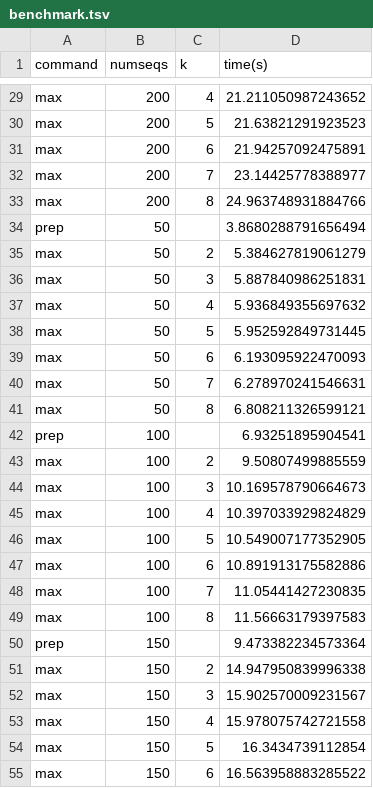
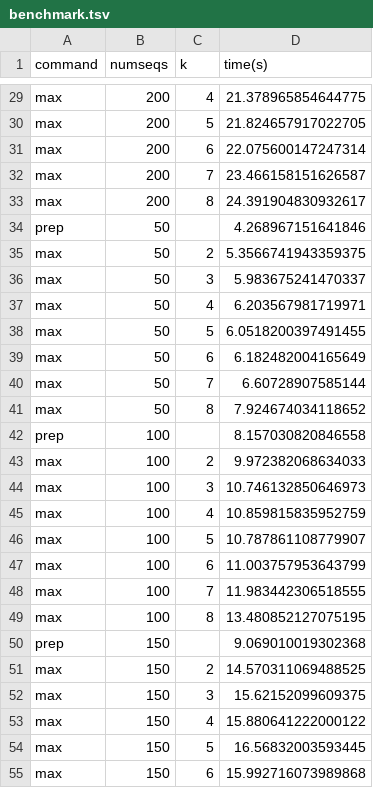
Before and after one commit to HuttleyLab/DiverseSeq, a TSV file: paper/nbks/benchmark.tsv, drawn as a sheet; only a part is shown, gaps mark what is left out; the diff covers the shown part only; the diff names each change by its address in the sheet, - before the commit and + after, or states it on an @@ line.

Commit message:
DOC: added compute-time figure

```diff
--- a/paper/nbks/benchmark.tsv
+++ b/paper/nbks/benchmark.tsv
-D29 (time(s)): 21.211050987243652
+D29 (time(s)): 21.378965854644775
-D30 (time(s)): 21.63821291923523
+D30 (time(s)): 21.824657917022705
-D31 (time(s)): 21.94257092475891
+D31 (time(s)): 22.075600147247314
-D32 (time(s)): 23.14425778388977
+D32 (time(s)): 23.466158151626587
-D33 (time(s)): 24.963748931884766
+D33 (time(s)): 24.391904830932617
-D34 (time(s)): 3.8680288791656494
+D34 (time(s)): 4.268967151641846
-D35 (time(s)): 5.384627819061279
+D35 (time(s)): 5.3566741943359375
-D36 (time(s)): 5.887840986251831
+D36 (time(s)): 5.983675241470337
-D37 (time(s)): 5.936849355697632
+D37 (time(s)): 6.203567981719971
-D38 (time(s)): 5.952592849731445
+D38 (time(s)): 6.0518200397491455
-D39 (time(s)): 6.193095922470093
+D39 (time(s)): 6.182482004165649
-D40 (time(s)): 6.278970241546631
+D40 (time(s)): 6.60728907585144
-D41 (time(s)): 6.808211326599121
+D41 (time(s)): 7.924674034118652
-D42 (time(s)): 6.93251895904541
+D42 (time(s)): 8.157030820846558
-D43 (time(s)): 9.50807499885559
+D43 (time(s)): 9.972382068634033
-D44 (time(s)): 10.169578790664673
+D44 (time(s)): 10.746132850646973
-D45 (time(s)): 10.397033929824829
+D45 (time(s)): 10.859815835952759
-D46 (time(s)): 10.549007177352905
+D46 (time(s)): 10.787861108779907
-D47 (time(s)): 10.891913175582886
+D47 (time(s)): 11.003757953643799
-D48 (time(s)): 11.05441427230835
+D48 (time(s)): 11.983442306518555
-D49 (time(s)): 11.56663179397583
+D49 (time(s)): 13.480852127075195
-D50 (time(s)): 9.473382234573364
+D50 (time(s)): 9.069010019302368
-D51 (time(s)): 14.947950839996338
+D51 (time(s)): 14.570311069488525
-D52 (time(s)): 15.902570009231567
+D52 (time(s)): 15.62152099609375
-D53 (time(s)): 15.978075742721558
+D53 (time(s)): 15.880641222000122
-D54 (time(s)): 16.3434739112854
+D54 (time(s)): 16.56832003593445
-D55 (time(s)): 16.563958883285522
+D55 (time(s)): 15.992716073989868
```
Also changed, not shown: 69 edited cells elsewhere in this file, 4 other files.
